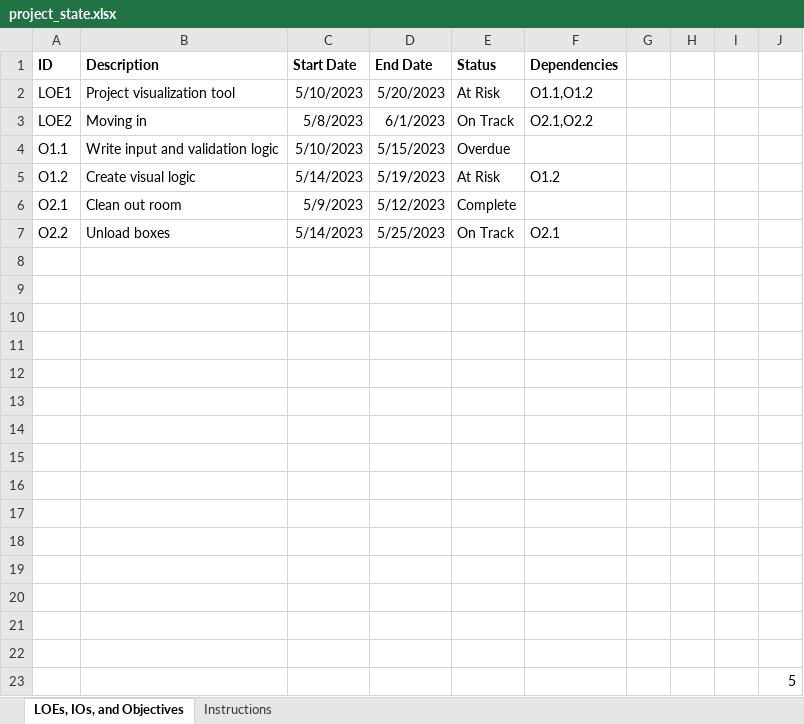
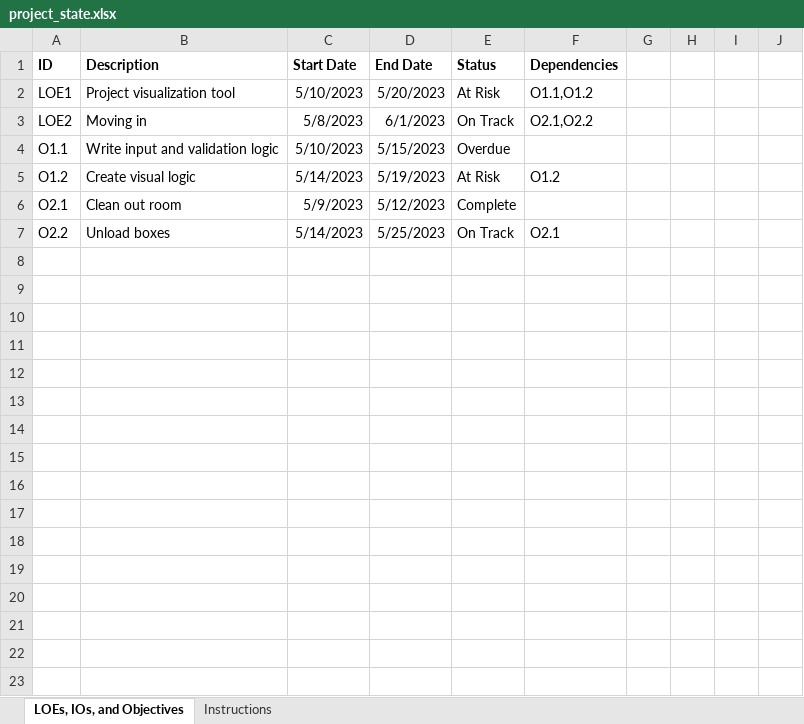
Before and after one commit to gblrfgr/LOEViz, an Excel workbook: LOEViz_base/project_state.xlsx, sheet LOEs, IOs, and Objectives, drawn as a sheet; values as stored, in another font and other column widths than the file's, no borders; the diff names each change by its address in the sheet, - before the commit and + after, or states it on an @@ line.

Commit message:
Finished data validation

```diff
--- a/LOEViz_base/project_state.xlsx (sheet LOEs, IOs, and Objectives)
+++ b/LOEViz_base/project_state.xlsx (sheet LOEs, IOs, and Objectives)
-row 8: (empty)
-row 9: (empty)
-row 10: (empty)
-row 11: (empty)
-row 12: (empty)
-row 13: (empty)
-row 14: (empty)
-row 15: (empty)
-row 16: (empty)
-row 17: (empty)
-row 18: (empty)
-row 19: (empty)
-row 20: (empty)
-row 21: (empty)
-row 22: (empty)
-row 23:  |  |  |  |  |  |  |  |  | 5
```
Also changed, not shown: 1 other file.
